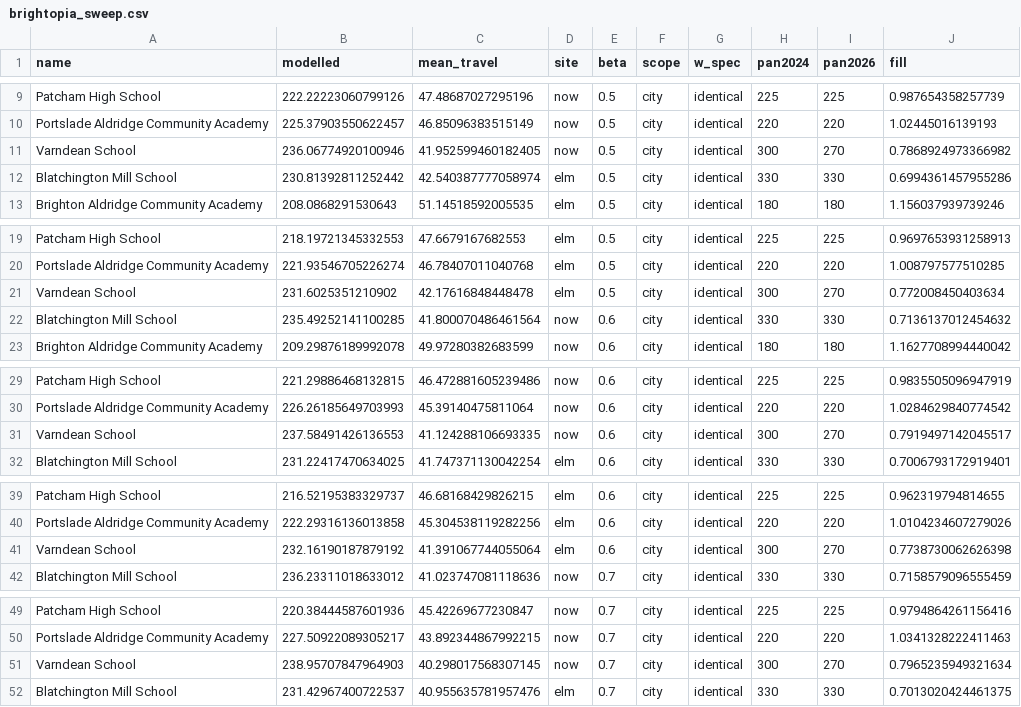
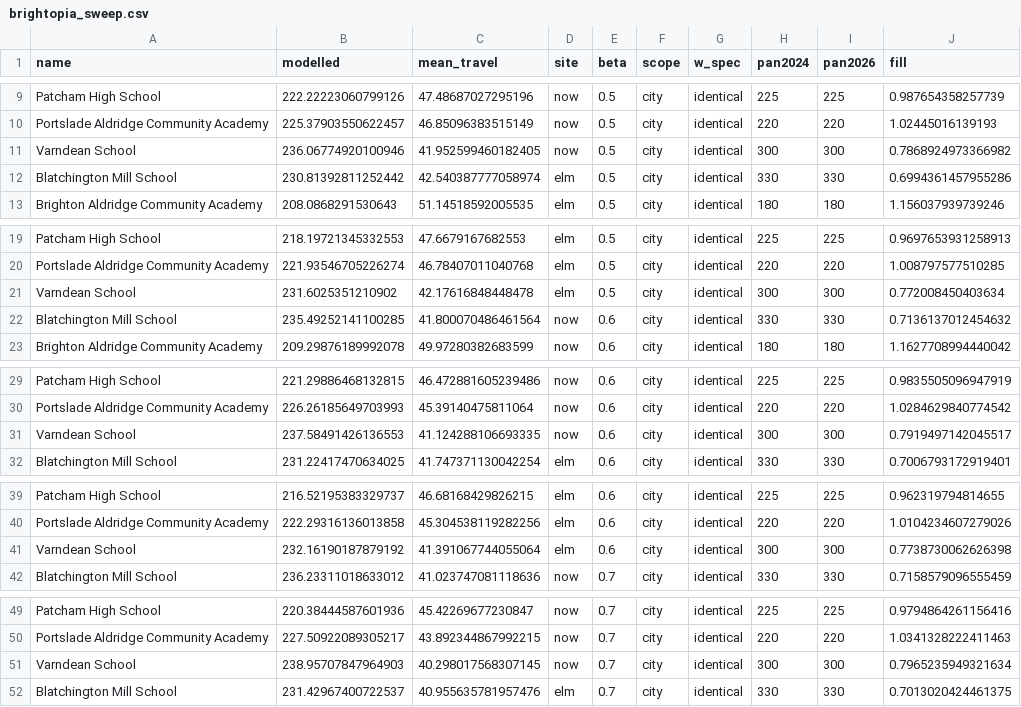
Before and after one commit to adamdennett/bh-school-system, a CSV file: data/brightopia_sweep.csv, drawn as a sheet; only a part is shown, gaps mark what is left out; the diff covers the shown part only.

```diff
--- a/data/brightopia_sweep.csv
+++ b/data/brightopia_sweep.csv
@@ -10,3 +10,3 @@ Patcham High School,222.22223060799126,47.48687027295196,now,0.5,city,identical,
 Portslade Aldridge Community Academy,225.37903550622457,46.85096383515149,now,0.5,city,identical,220,220,1.02445016139193
-Varndean School,236.06774920100946,41.952599460182405,now,0.5,city,identical,300,270,0.7868924973366982
+Varndean School,236.06774920100946,41.952599460182405,now,0.5,city,identical,300,300,0.7868924973366982
 Blatchington Mill School,230.81392811252442,42.540387777058974,elm,0.5,city,identical,330,330,0.6994361457955286
@@ -20,3 +20,3 @@ Patcham High School,218.19721345332553,47.6679167682553,elm,0.5,city,identical,2
 Portslade Aldridge Community Academy,221.93546705226274,46.78407011040768,elm,0.5,city,identical,220,220,1.008797577510285
-Varndean School,231.6025351210902,42.17616848448478,elm,0.5,city,identical,300,270,0.772008450403634
+Varndean School,231.6025351210902,42.17616848448478,elm,0.5,city,identical,300,300,0.772008450403634
 Blatchington Mill School,235.49252141100285,41.800070486461564,now,0.6,city,identical,330,330,0.7136137012454632
@@ -30,3 +30,3 @@ Patcham High School,221.29886468132815,46.472881605239486,now,0.6,city,identical
 Portslade Aldridge Community Academy,226.26185649703993,45.39140475811064,now,0.6,city,identical,220,220,1.0284629840774542
-Varndean School,237.58491426136553,41.124288106693335,now,0.6,city,identical,300,270,0.7919497142045517
+Varndean School,237.58491426136553,41.124288106693335,now,0.6,city,identical,300,300,0.7919497142045517
 Blatchington Mill School,231.22417470634025,41.747371130042254,elm,0.6,city,identical,330,330,0.7006793172919401
@@ -40,3 +40,3 @@ Patcham High School,216.52195383329737,46.68168429826215,elm,0.6,city,identical,
 Portslade Aldridge Community Academy,222.29316136013858,45.304538119282256,elm,0.6,city,identical,220,220,1.0104234607279026
-Varndean School,232.16190187879192,41.391067744055064,elm,0.6,city,identical,300,270,0.7738730062626398
+Varndean School,232.16190187879192,41.391067744055064,elm,0.6,city,identical,300,300,0.7738730062626398
 Blatchington Mill School,236.23311018633012,41.023747081118636,now,0.7,city,identical,330,330,0.7158579096555459
@@ -50,3 +50,3 @@ Patcham High School,220.38444587601936,45.42269677230847,now,0.7,city,identical,
 Portslade Aldridge Community Academy,227.50922089305217,43.892344867992215,now,0.7,city,identical,220,220,1.0341328222411463
-Varndean School,238.95707847964903,40.298017568307145,now,0.7,city,identical,300,270,0.7965235949321634
+Varndean School,238.95707847964903,40.298017568307145,now,0.7,city,identical,300,300,0.7965235949321634
 Blatchington Mill School,231.42967400722537,40.955635781957476,elm,0.7,city,identical,330,330,0.7013020424461375
```
Also changed, not shown: 47 edited cells elsewhere in this file, data/env_runs.csv, data/env_sustain_by_pan.csv, 20 other files.
